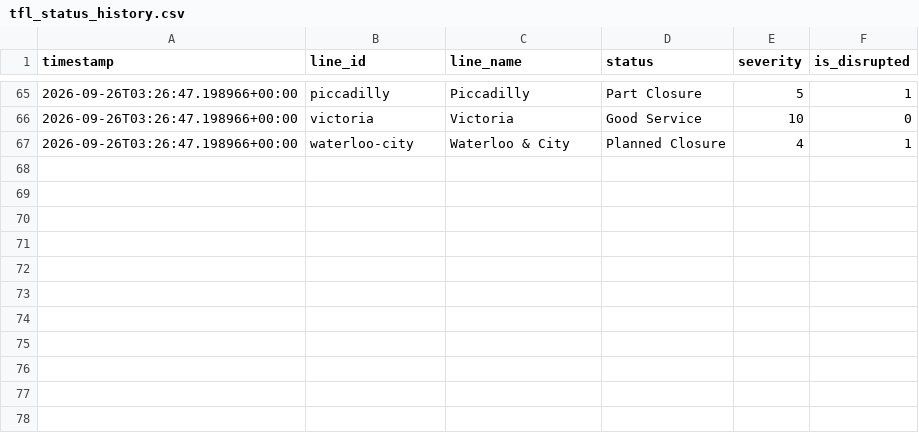
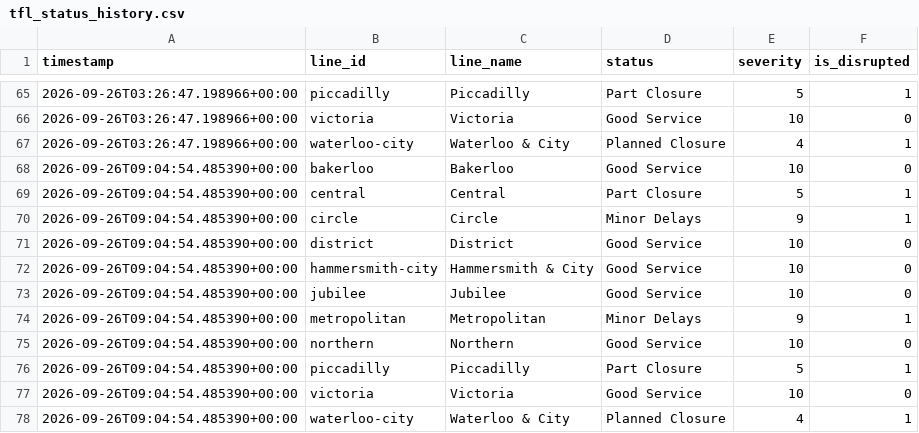
Before and after one commit to MFaisal077/TFL-Analaysis-Project, a CSV file: data/tfl_status_history.csv, drawn as a sheet; only a part is shown, gaps mark what is left out; the diff names each change by its address in the sheet, - before the commit and + after, or states it on an @@ line.

```diff
--- a/data/tfl_status_history.csv
+++ b/data/tfl_status_history.csv
+row 68: 2026-09-26T09:04:54.485390+00:00 | bakerloo | Bakerloo | Good Service | 10 | 0
+row 69: 2026-09-26T09:04:54.485390+00:00 | central | Central | Part Closure | 5 | 1
+row 70: 2026-09-26T09:04:54.485390+00:00 | circle | Circle | Minor Delays | 9 | 1
+row 71: 2026-09-26T09:04:54.485390+00:00 | district | District | Good Service | 10 | 0
+row 72: 2026-09-26T09:04:54.485390+00:00 | hammersmith-city | Hammersmith & City | Good Service | 10 | 0
+row 73: 2026-09-26T09:04:54.485390+00:00 | jubilee | Jubilee | Good Service | 10 | 0
+row 74: 2026-09-26T09:04:54.485390+00:00 | metropolitan | Metropolitan | Minor Delays | 9 | 1
+row 75: 2026-09-26T09:04:54.485390+00:00 | northern | Northern | Good Service | 10 | 0
+row 76: 2026-09-26T09:04:54.485390+00:00 | piccadilly | Piccadilly | Part Closure | 5 | 1
+row 77: 2026-09-26T09:04:54.485390+00:00 | victoria | Victoria | Good Service | 10 | 0
+row 78: 2026-09-26T09:04:54.485390+00:00 | waterloo-city | Waterloo & City | Planned Closure | 4 | 1
```
Also changed, not shown: 1 other file.
